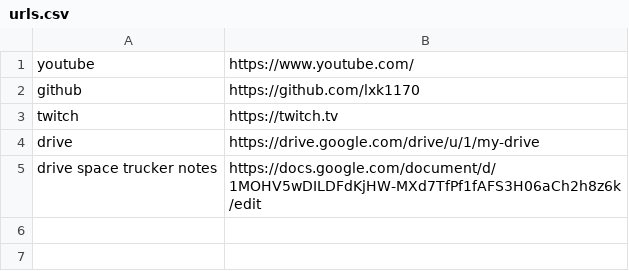
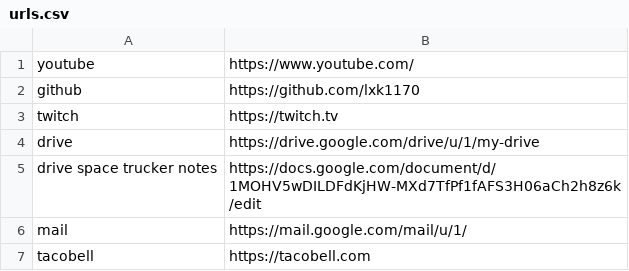
Before and after one commit to LeonKuhne/Spotlight-Shortcuts, a CSV file: urls.csv, drawn as a sheet; the diff names each change by its address in the sheet, - before the commit and + after, or states it on an @@ line.

```diff
--- a/urls.csv
+++ b/urls.csv
+row 6: mail | https://mail.google.com/mail/u/1/
+row 7: tacobell | https://tacobell.com
```
Also changed, not shown: 5 other files.
